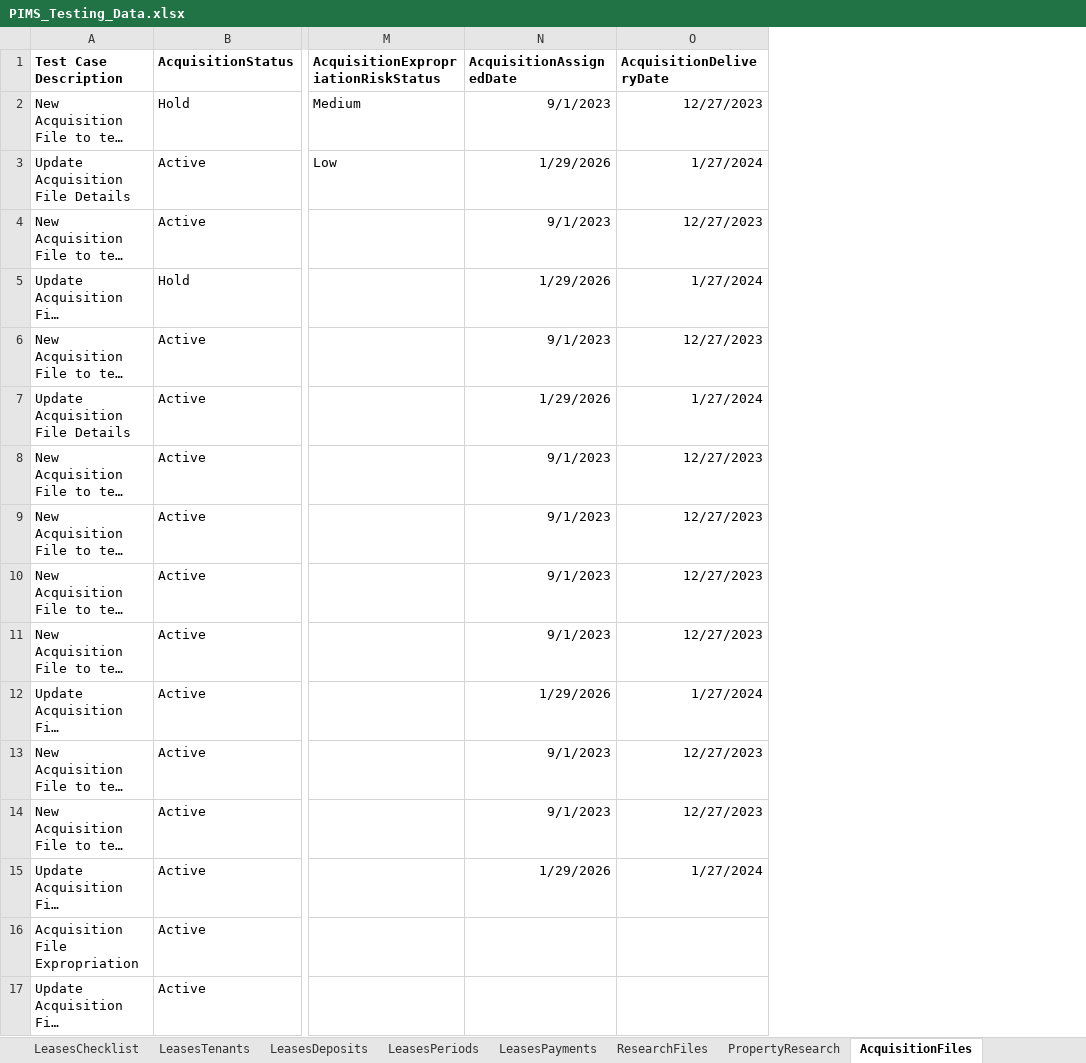
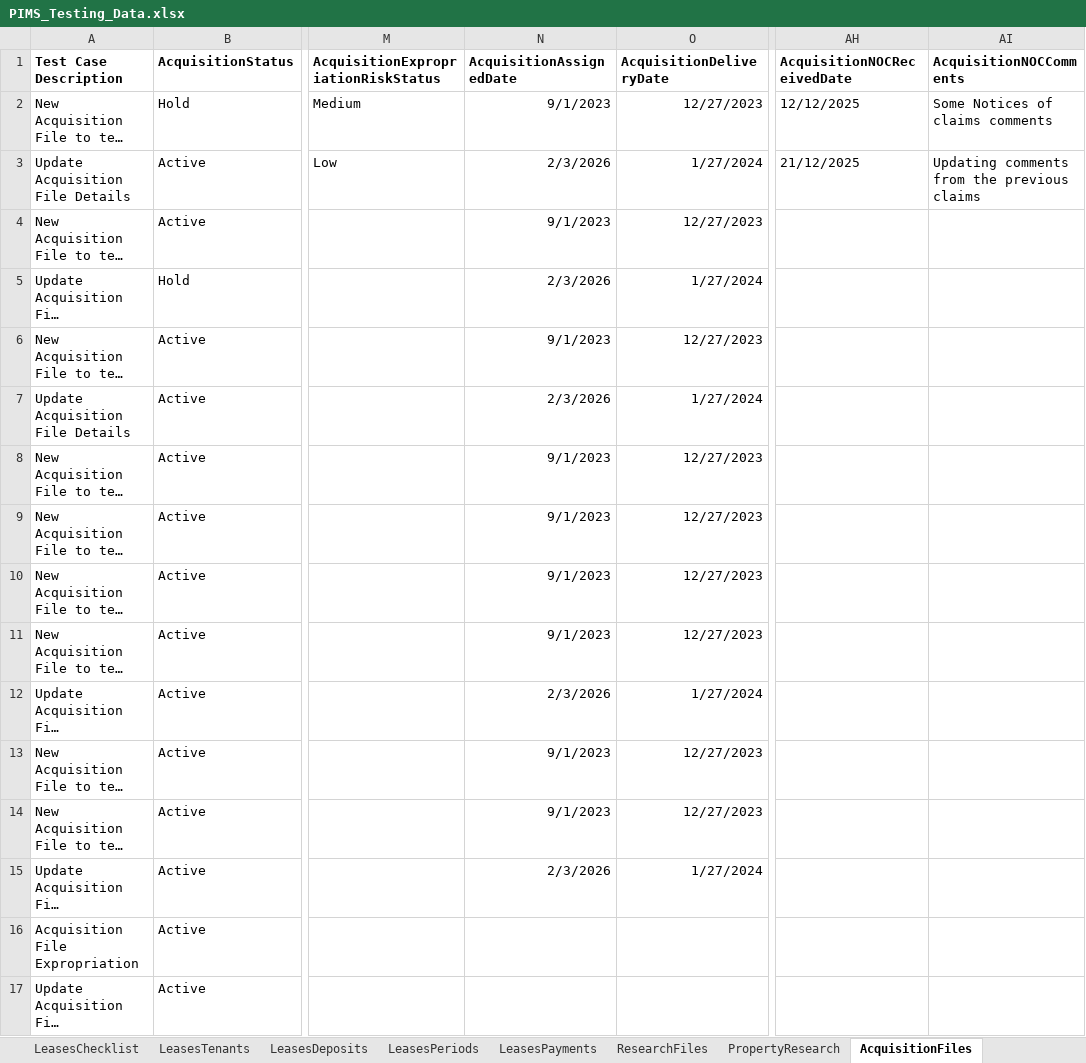
Before and after one commit to bcgov/PSP, an Excel workbook: testing/PIMS.Tests.Automation/Data/PIMS_Testing_Data.xlsx, sheet AcquisitionFiles, drawn as a sheet; only a part is shown, gaps mark what is left out; long unchanged cells end in …; values as stored, in another font and other column widths than the file's, no borders; the diff names each change by its address in the sheet, - before the commit and + after, or states it on an @@ line.

Commit message:
Updating automation tests

```diff
--- a/testing/PIMS.Tests.Automation/Data/PIMS_Testing_Data.xlsx (sheet AcquisitionFiles)
+++ b/testing/PIMS.Tests.Automation/Data/PIMS_Testing_Data.xlsx (sheet AcquisitionFiles)
+column AH (AcquisitionNOCReceivedDate), rows 2-3: 12/12/2025 | 21/12/2025
+column AI (AcquisitionNOCComments), rows 2-3: Some Notices of claims comments | Updating comments from the previous claims
-N3 (AcquisitionAssignedDate): 1/29/2026
+N3 (AcquisitionAssignedDate): 2/3/2026
-N5 (AcquisitionAssignedDate): 1/29/2026
+N5 (AcquisitionAssignedDate): 2/3/2026
-N7 (AcquisitionAssignedDate): 1/29/2026
+N7 (AcquisitionAssignedDate): 2/3/2026
-N12 (AcquisitionAssignedDate): 1/29/2026
+N12 (AcquisitionAssignedDate): 2/3/2026
-N15 (AcquisitionAssignedDate): 1/29/2026
+N15 (AcquisitionAssignedDate): 2/3/2026
```
Also changed, not shown: sheet ManagementFiles, sheet Properties, sheet SearchProperties, sheet DispositionFiles, 19 other files.
